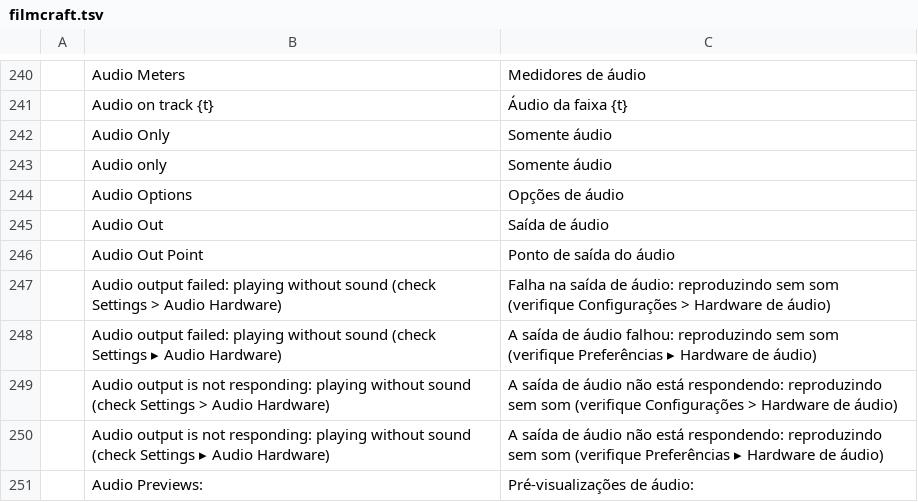
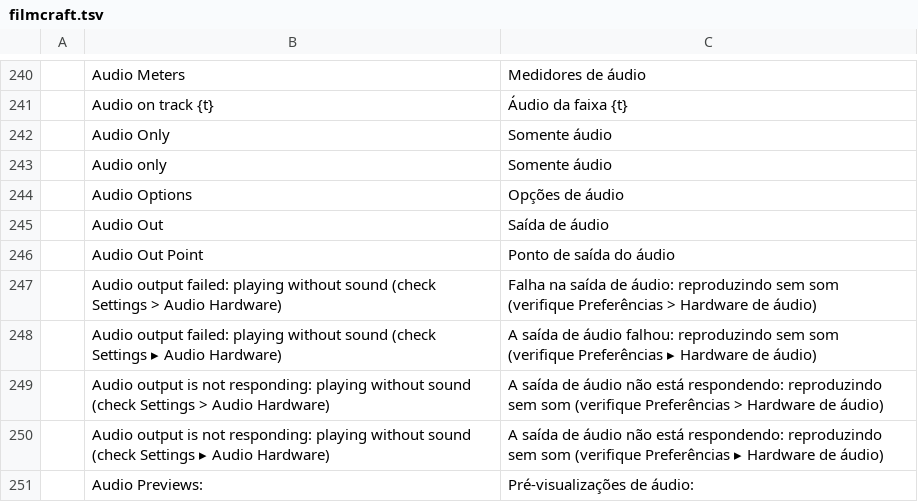
Before and after one commit to batistalucasv/craft-i18n, a TSV file: locales/pt-br/filmcraft.tsv, drawn as a sheet; only a part is shown, gaps mark what is left out.

Commit message:
FilmCraft: use Preferências for Settings menu in audio hardware diagnostics

```diff
--- a/locales/pt-br/filmcraft.tsv
+++ b/locales/pt-br/filmcraft.tsv
@@ -246,5 +246,5 @@
 	Audio Out Point	Ponto de saída do áudio
-	Audio output failed: playing without sound (check Settings > Audio Hardware)	Falha na saída de áudio: reproduzindo sem som (verifique Configurações > Hardware de áudio)
+	Audio output failed: playing without sound (check Settings > Audio Hardware)	Falha na saída de áudio: reproduzindo sem som (verifique Preferências > Hardware de áudio)
 	Audio output failed: playing without sound (check Settings ▸ Audio Hardware)	A saída de áudio falhou: reproduzindo sem som (verifique Preferências ▸ Hardware de áudio)
-	Audio output is not responding: playing without sound (check Settings > Audio Hardware)	A saída de áudio não está respondendo: reproduzindo sem som (verifique Configurações > Hardware de áudio)
+	Audio output is not responding: playing without sound (check Settings > Audio Hardware)	A saída de áudio não está respondendo: reproduzindo sem som (verifique Preferências > Hardware de áudio)
 	Audio output is not responding: playing without sound (check Settings ▸ Audio Hardware)	A saída de áudio não está respondendo: reproduzindo sem som (verifique Preferências ▸ Hardware de áudio)
```
